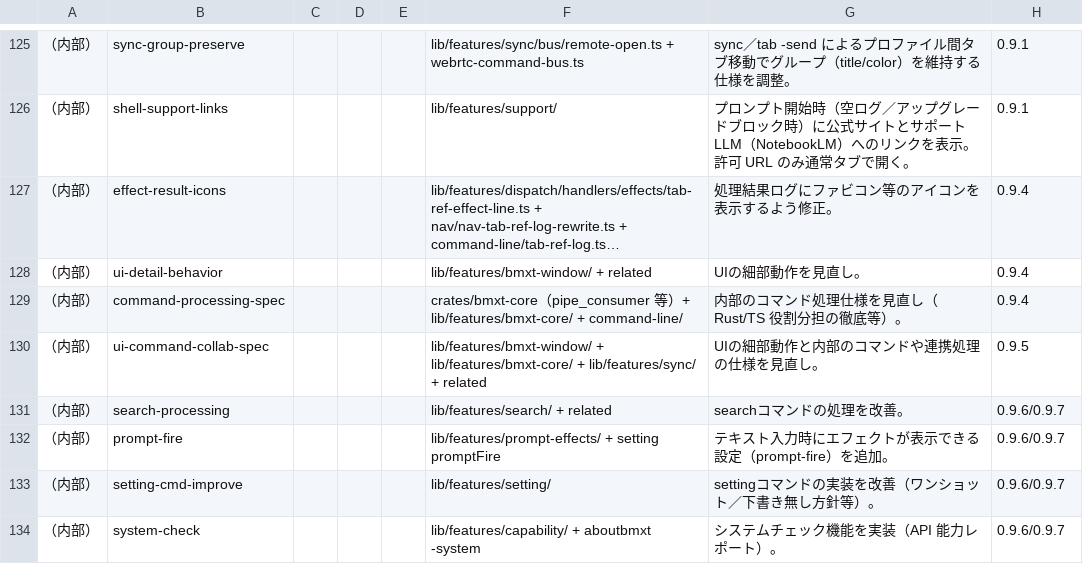
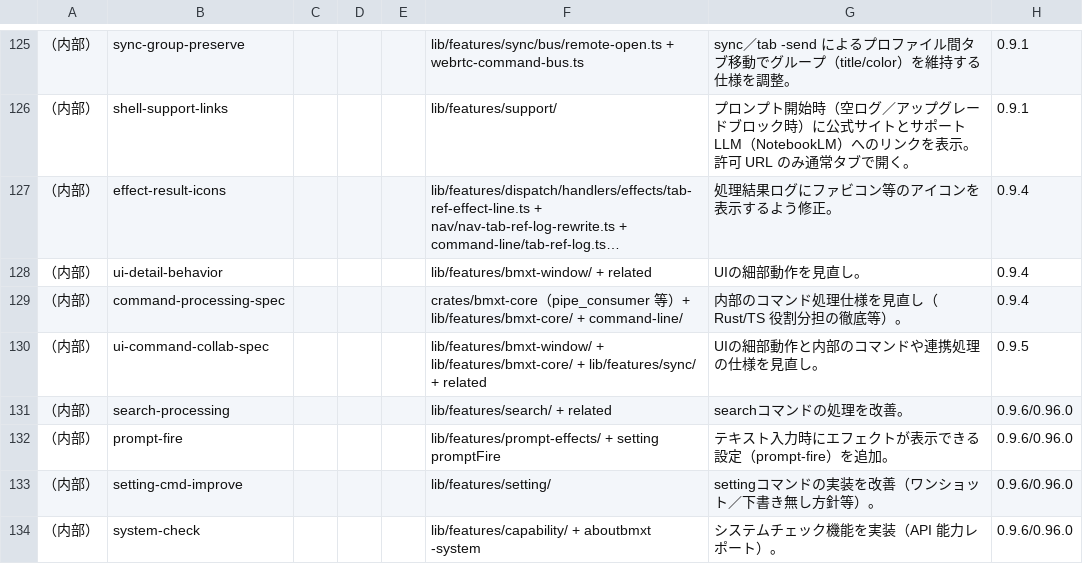
Before and after one commit to UNRsports/bmxt, a CSV file: _context/map_command.csv, drawn as a sheet; only a part is shown, gaps mark what is left out; long unchanged cells end in …; the diff covers the shown part only; the diff names each change by its address in the sheet, - before the commit and + after, or states it on an @@ line.

```diff
--- a/_context/map_command.csv
+++ b/_context/map_command.csv
-H131:H134: 0.9.6/0.9.7
+H131:H134: 0.9.6/0.96.0
```
Also changed, not shown: 8 edited cells elsewhere in this file, 7 other files.
